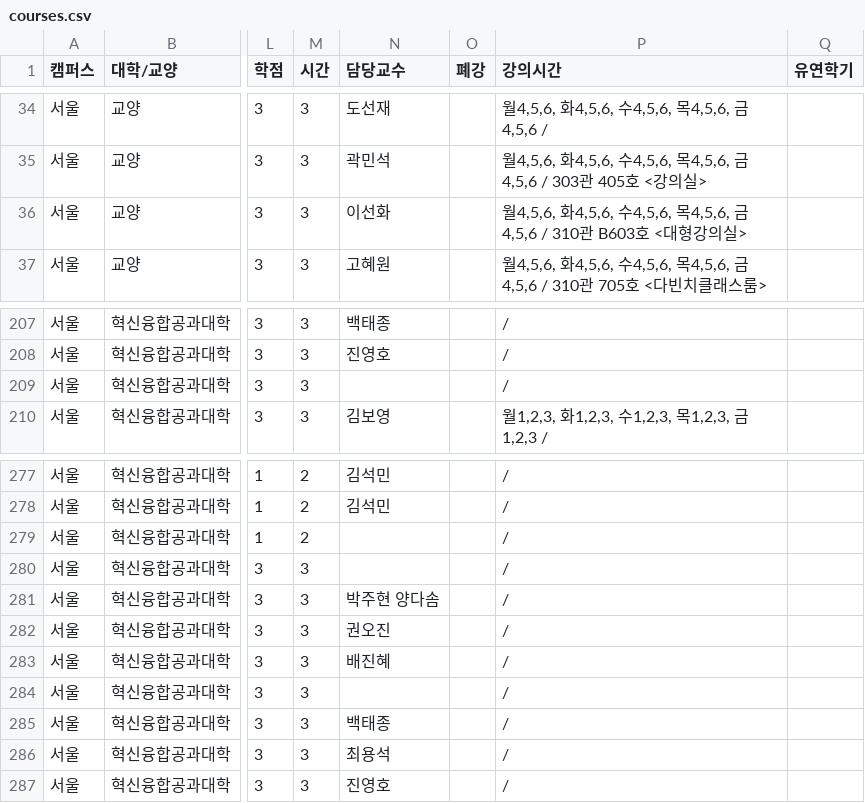
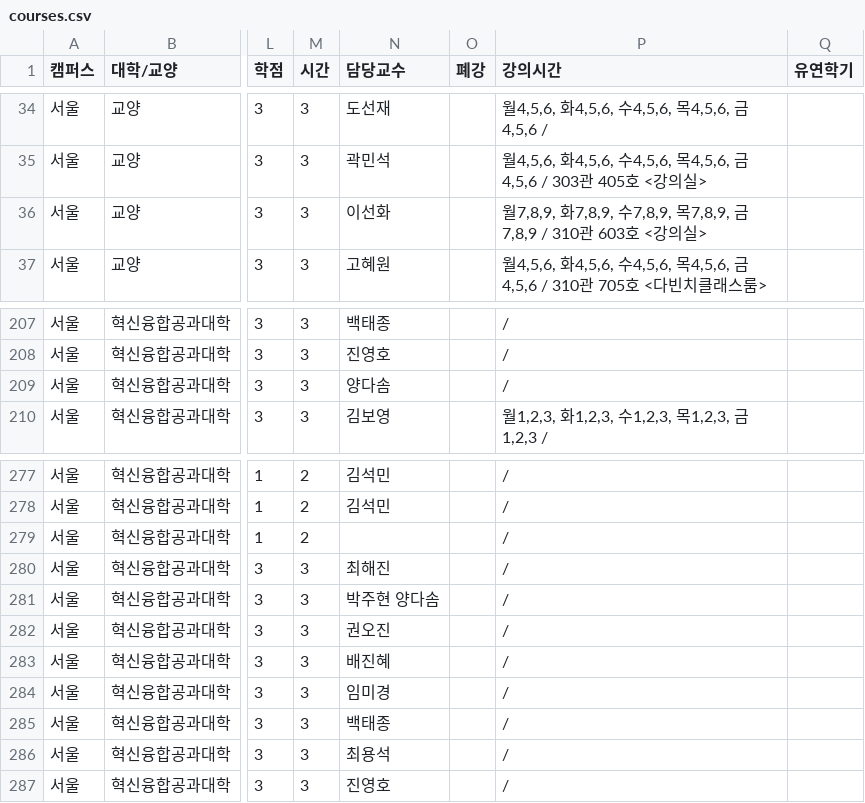
Before and after one commit to puang-network/cau-pre-timetable, a CSV file: public/courses/courses.csv, drawn as a sheet; only a part is shown, gaps mark what is left out; the diff covers the shown part only; the diff names each change by its address in the sheet, - before the commit and + after, or states it on an @@ line.

```diff
--- a/public/courses/courses.csv
+++ b/public/courses/courses.csv
-P36 (강의시간): 월4,5,6, 화4,5,6, 수4,5,6, 목4,5,6, 금4,5,6 / 310관 B603호 <대형강의실>
+P36 (강의시간): 월7,8,9, 화7,8,9, 수7,8,9, 목7,8,9, 금7,8,9 / 310관 603호 <강의실>
-N209 (담당교수): (empty)
+N209 (담당교수): 양다솜
-N280 (담당교수): (empty)
+N280 (담당교수): 최해진
-N284 (담당교수): (empty)
+N284 (담당교수): 임미경
```
Also changed, not shown: 47 edited cells elsewhere in this file, frontend/public/courses/courses.csv, 4 other files.
